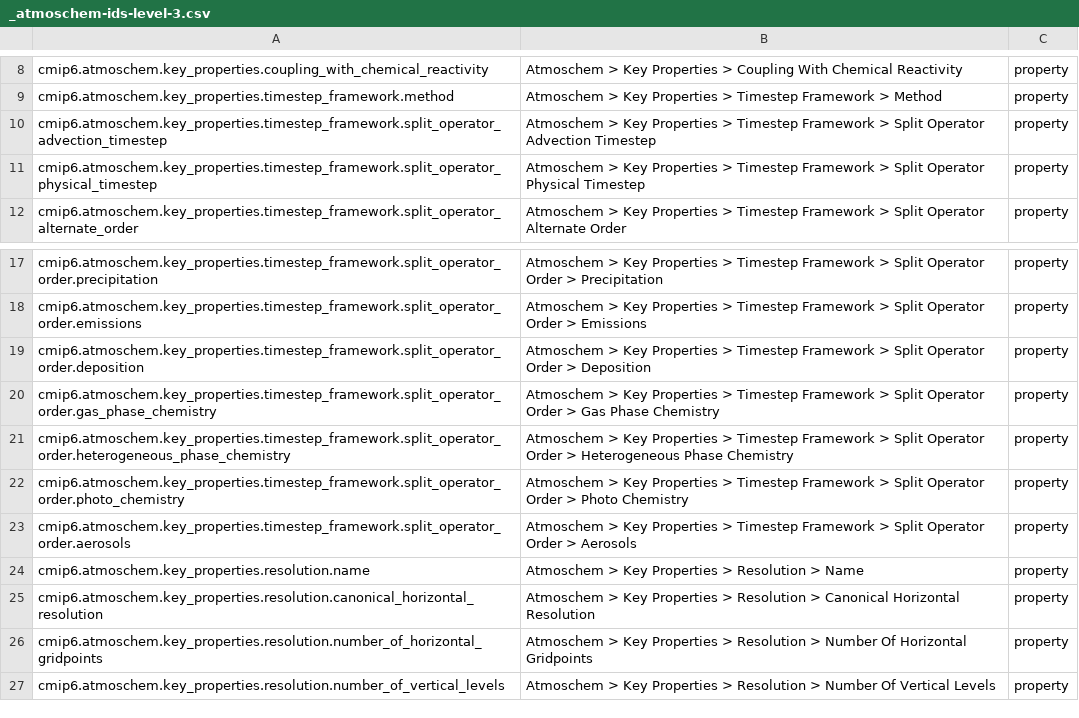
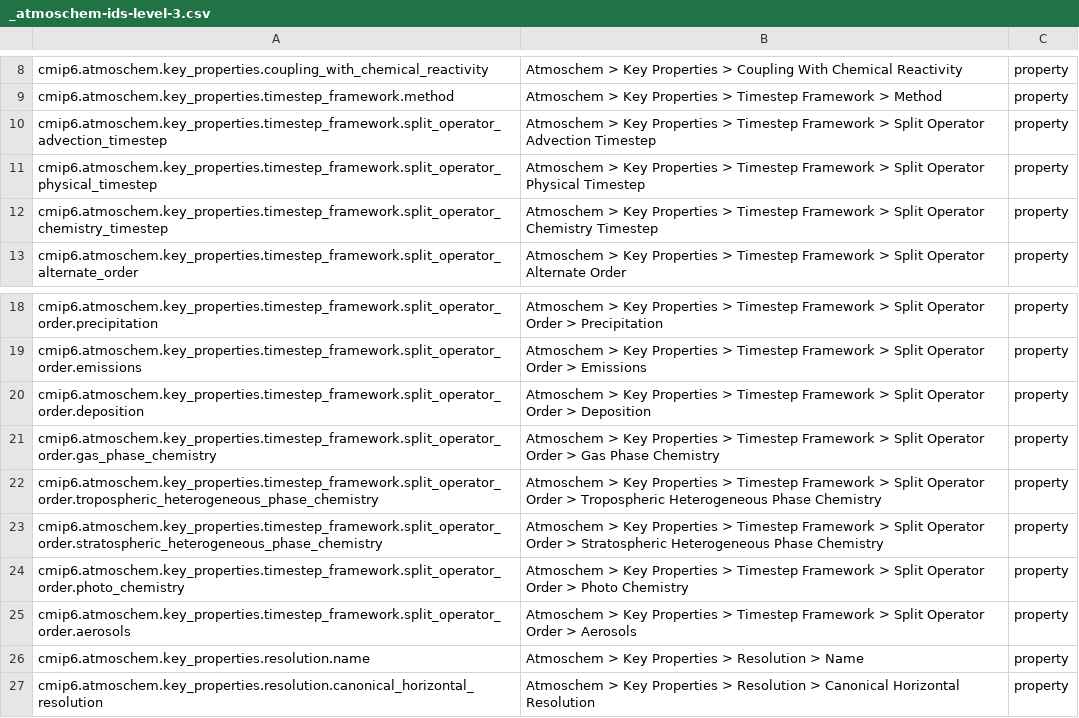
Before and after one commit to ES-DOC/cmip6-specializations-atmoschem, a CSV file: _atmoschem-ids-level-3.csv, drawn as a sheet; only a part is shown, gaps mark what is left out; the shorter side is filled out with more unchanged rows.

```diff
--- a/_atmoschem-ids-level-3.csv
+++ b/_atmoschem-ids-level-3.csv
@@ -11,2 +11,3 @@ cmip6.atmoschem.key_properties.timestep_framework.split_operator_advection_times
 cmip6.atmoschem.key_properties.timestep_framework.split_operator_physical_timestep, Atmoschem > Key Properties > Timestep Framework > Split Operator Physical Timestep, property
+cmip6.atmoschem.key_properties.timestep_framework.split_operator_chemistry_timestep, Atmoschem > Key Properties > Timestep Framework > Split Operator Chemistry Timestep, property
 cmip6.atmoschem.key_properties.timestep_framework.split_operator_alternate_order, Atmoschem > Key Properties > Timestep Framework > Split Operator Alternate Order, property
@@ -20,3 +21,4 @@ cmip6.atmoschem.key_properties.timestep_framework.split_operator_order.depositio
 cmip6.atmoschem.key_properties.timestep_framework.split_operator_order.gas_phase_chemistry, Atmoschem > Key Properties > Timestep Framework > Split Operator Order > Gas Phase Chemistry, property
-cmip6.atmoschem.key_properties.timestep_framework.split_operator_order.heterogeneous_phase_chemistry, Atmoschem > Key Properties > Timestep Framework > Split Operator Order > Heterogeneous Phase Chemistry, property
+cmip6.atmoschem.key_properties.timestep_framework.split_operator_order.tropospheric_heterogeneous_phase_chemistry, Atmoschem > Key Properties > Timestep Framework > Split Operator Order > Tropospheric Heterogeneous Phase Chemistry, property
+cmip6.atmoschem.key_properties.timestep_framework.split_operator_order.stratospheric_heterogeneous_phase_chemistry, Atmoschem > Key Properties > Timestep Framework > Split Operator Order > Stratospheric Heterogeneous Phase Chemistry, property
 cmip6.atmoschem.key_properties.timestep_framework.split_operator_order.photo_chemistry, Atmoschem > Key Properties > Timestep Framework > Split Operator Order > Photo Chemistry, property
```
Also changed, not shown: 8 other files.
